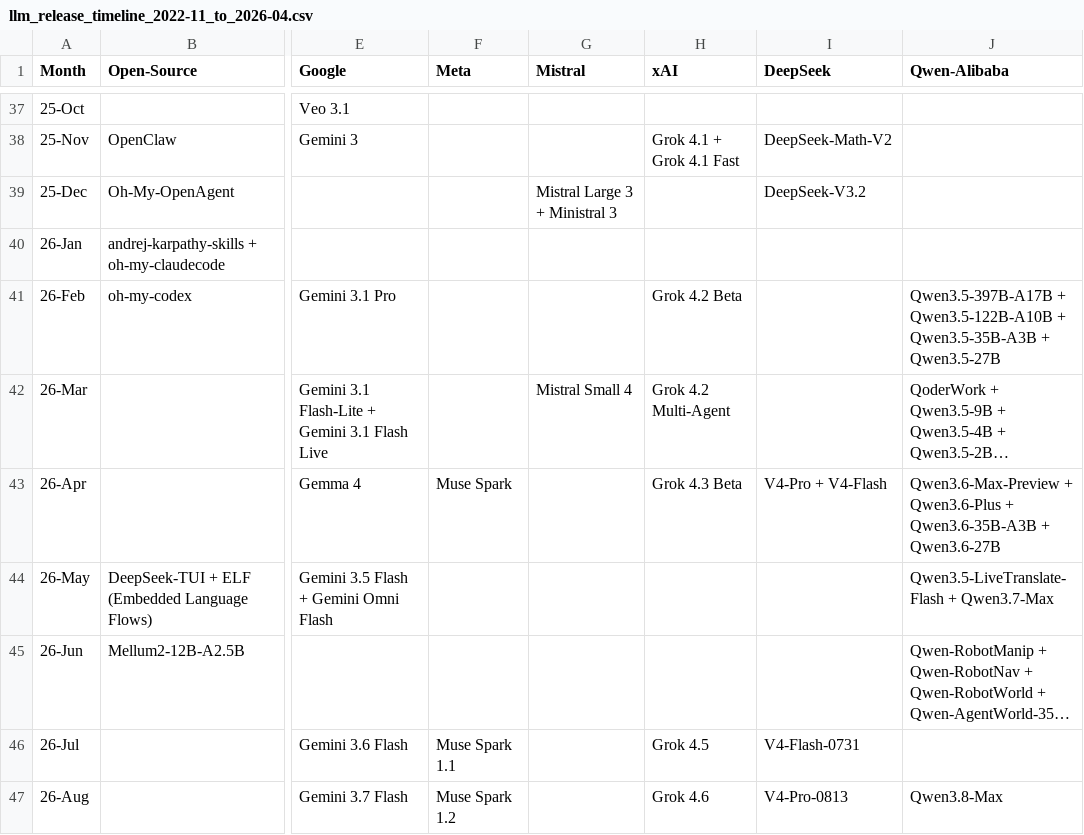
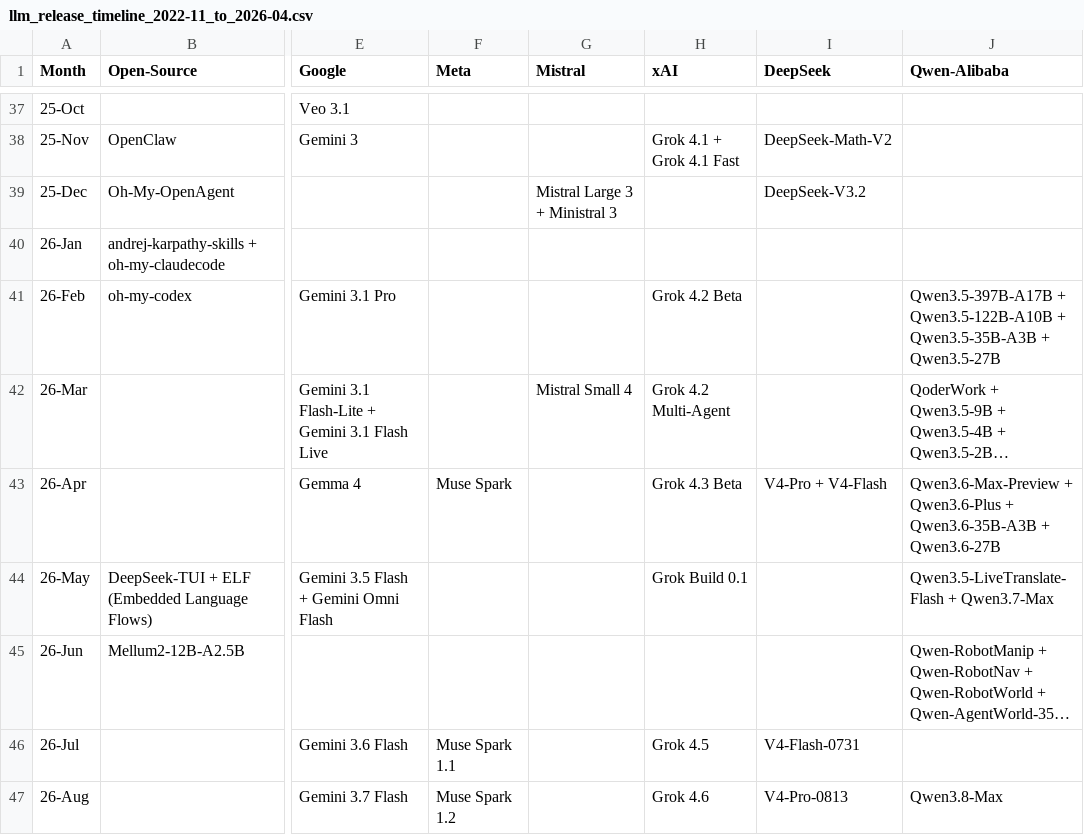
Before and after one commit to Physics-Lee/Monthly_Table_of_LLM_Releasing, a CSV file: llm_release_timeline_2022-11_to_2026-04.csv, drawn as a sheet; only a part is shown, gaps mark what is left out; long unchanged cells end in …; the diff names each change by its address in the sheet, - before the commit and + after, or states it on an @@ line.

Commit message:
data: add Grok Build 0.1 (26-May)

```diff
--- a/llm_release_timeline_2022-11_to_2026-04.csv
+++ b/llm_release_timeline_2022-11_to_2026-04.csv
-H44 (xAI): (empty)
+H44 (xAI): Grok Build 0.1
```
Also changed, not shown: 3 other files.
